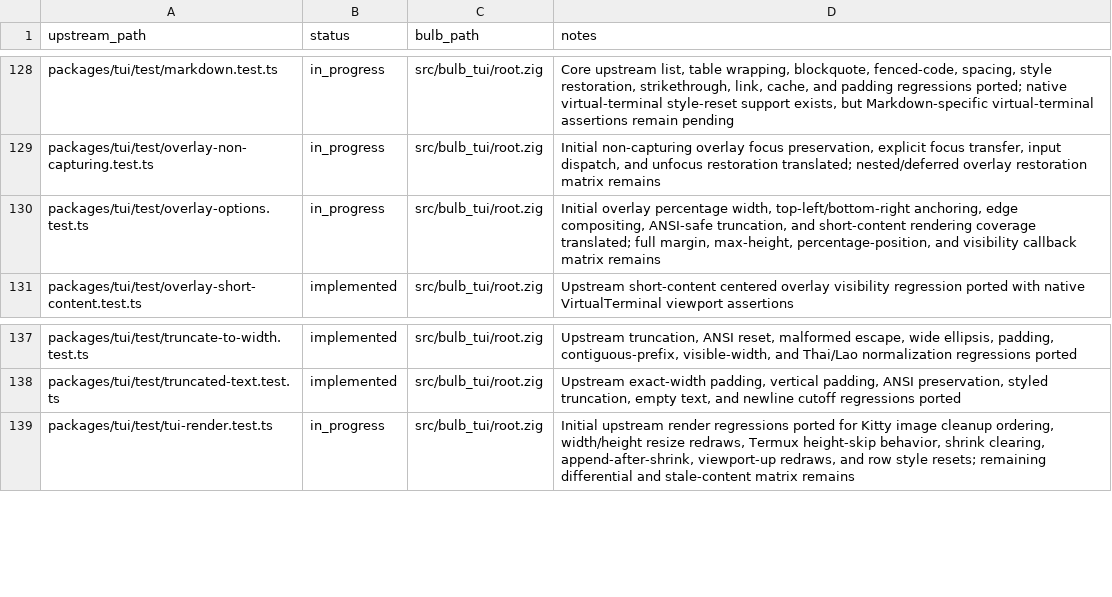
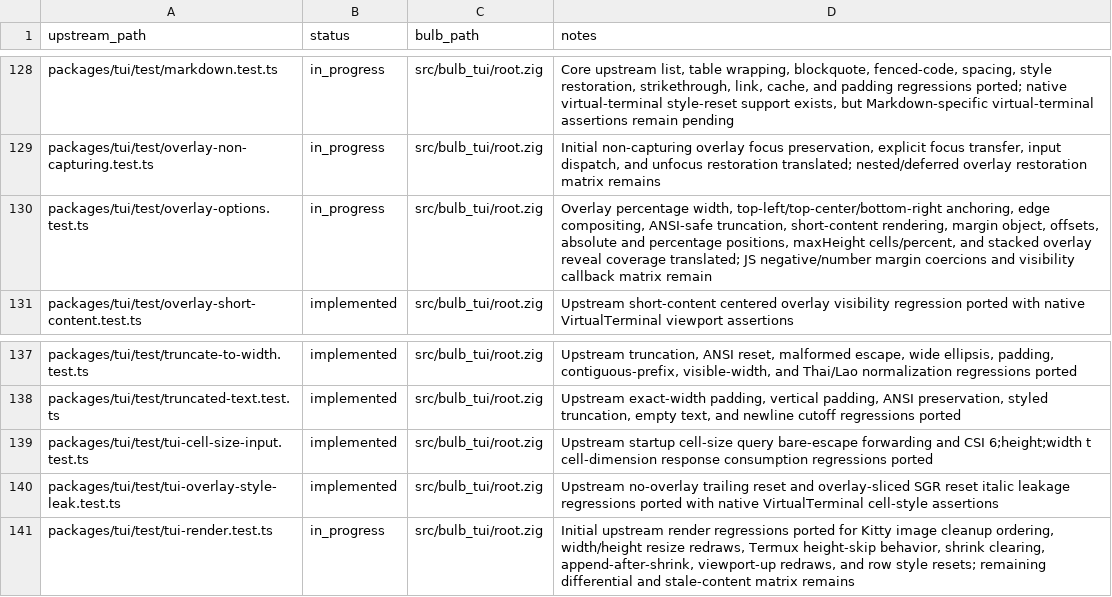
Before and after one commit to anggakhrsma/bulb, a TSV file: parity/status.tsv, drawn as a sheet; only a part is shown, gaps mark what is left out.

Commit message:
test: port tui overlay regressions

```diff
--- a/parity/status.tsv
+++ b/parity/status.tsv
@@ -129,3 +129,3 @@ packages/tui/test/markdown.test.ts	in_progress	src/bulb_tui/root.zig	Core upstre
 packages/tui/test/overlay-non-capturing.test.ts	in_progress	src/bulb_tui/root.zig	Initial non-capturing overlay focus preservation, explicit focus transfer, input dispatch, and unfocus restoration translated; nested/deferred overlay restoration matrix remains
-packages/tui/test/overlay-options.test.ts	in_progress	src/bulb_tui/root.zig	Initial overlay percentage width, top-left/bottom-right anchoring, edge compositing, ANSI-safe truncation, and short-content rendering coverage translated; full margin, max-height, percentage-position, and visibility callback matrix remains
+packages/tui/test/overlay-options.test.ts	in_progress	src/bulb_tui/root.zig	Overlay percentage width, top-left/top-center/bottom-right anchoring, edge compositing, ANSI-safe truncation, short-content rendering, margin object, offsets, absolute and percentage positions, maxHeight cells/percent, and stacked overlay reveal coverage translated; JS negative/number margin coercions and visibility callback matrix remain
 packages/tui/test/overlay-short-content.test.ts	implemented	src/bulb_tui/root.zig	Upstream short-content centered overlay visibility regression ported with native VirtualTerminal viewport assertions
@@ -138,2 +138,4 @@ packages/tui/test/truncate-to-width.test.ts	implemented	src/bulb_tui/root.zig	Up
 packages/tui/test/truncated-text.test.ts	implemented	src/bulb_tui/root.zig	Upstream exact-width padding, vertical padding, ANSI preservation, styled truncation, empty text, and newline cutoff regressions ported
+packages/tui/test/tui-cell-size-input.test.ts	implemented	src/bulb_tui/root.zig	Upstream startup cell-size query bare-escape forwarding and CSI 6;height;width t cell-dimension response consumption regressions ported
+packages/tui/test/tui-overlay-style-leak.test.ts	implemented	src/bulb_tui/root.zig	Upstream no-overlay trailing reset and overlay-sliced SGR reset italic leakage regressions ported with native VirtualTerminal cell-style assertions
 packages/tui/test/tui-render.test.ts	in_progress	src/bulb_tui/root.zig	Initial upstream render regressions ported for Kitty image cleanup ordering, width/height resize redraws, Termux height-skip behavior, shrink clearing, append-after-shrink, viewport-up redraws, and row style resets; remaining differential and stale-content matrix remains
```
Also changed, not shown: parity/ledger.tsv, 1 other file.
